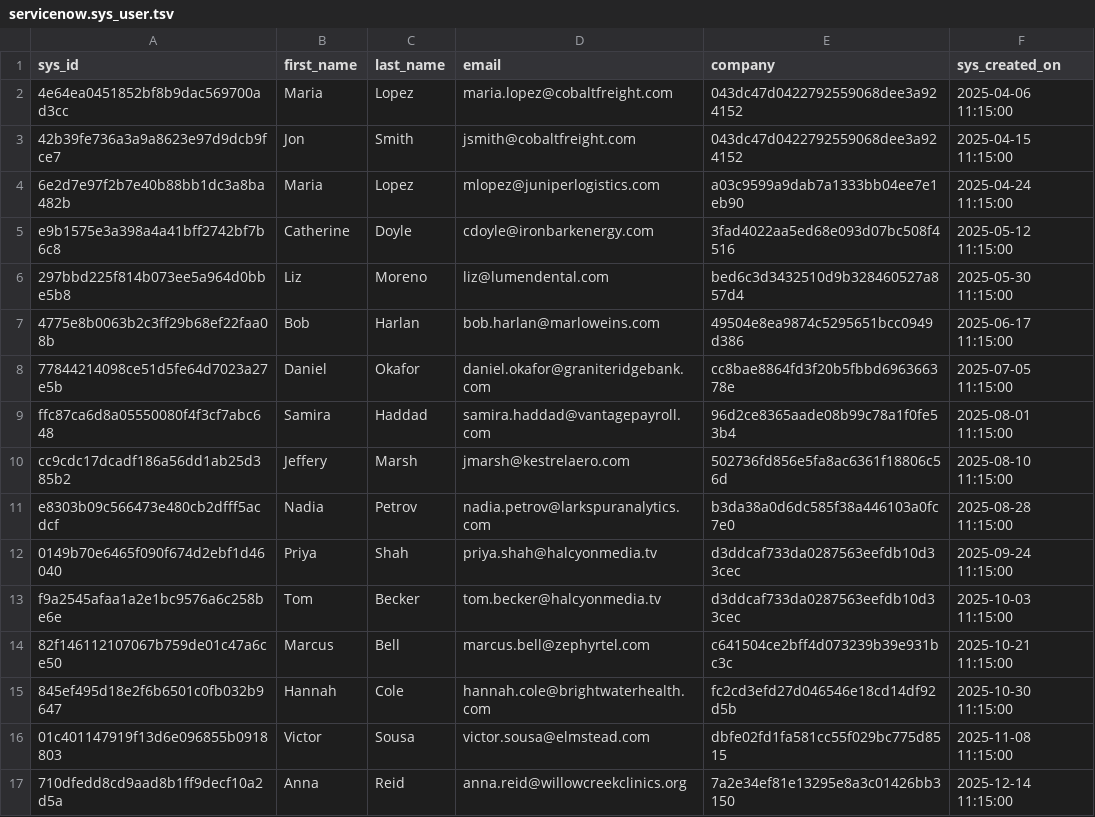
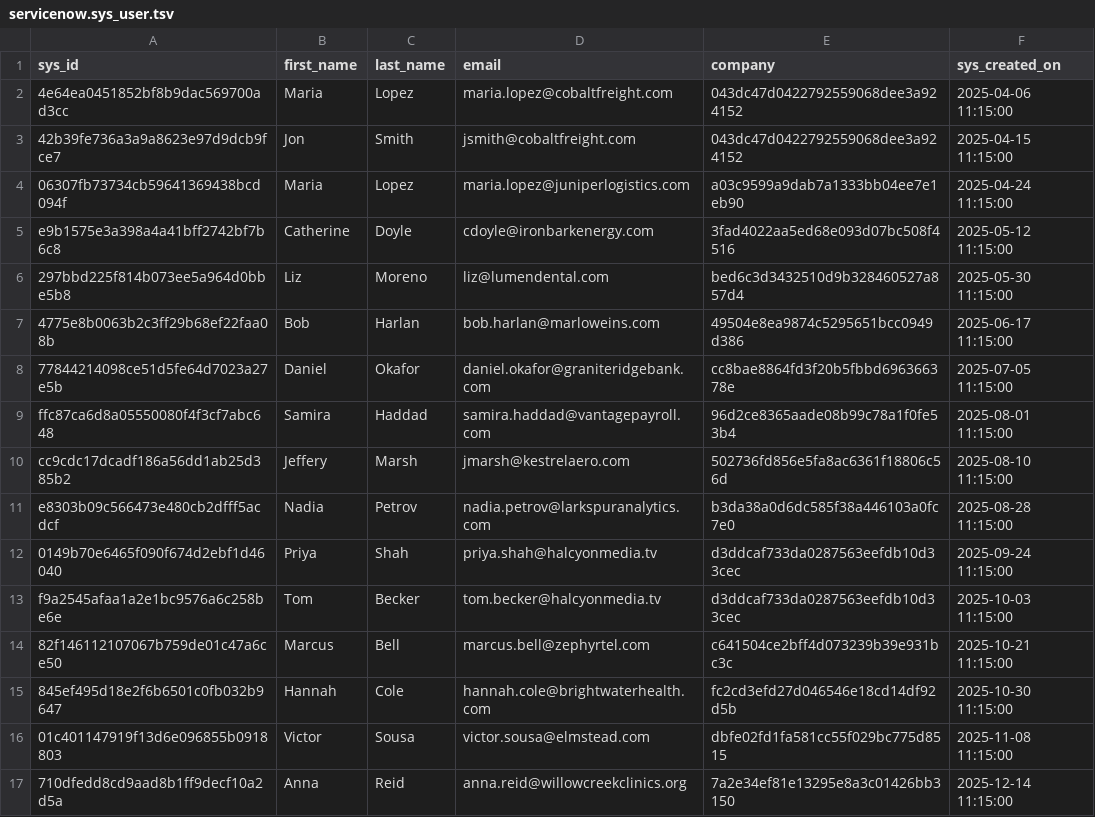
Before and after one commit to kenstott/provisa, a TSV file: demo/named/customer360/replica_rows/servicenow/servicenow.sys_user.tsv, drawn as a sheet.

```diff
--- a/demo/named/customer360/replica_rows/servicenow/servicenow.sys_user.tsv
+++ b/demo/named/customer360/replica_rows/servicenow/servicenow.sys_user.tsv
@@ -3,3 +3,3 @@ sys_id	first_name	last_name	email	company	sys_created_on
 42b39fe736a3a9a8623e97d9dcb9fce7	Jon	Smith	jsmith@cobaltfreight.com	043dc47d0422792559068dee3a924152	2025-04-15 11:15:00
-6e2d7e97f2b7e40b88bb1dc3a8ba482b	Maria	Lopez	mlopez@juniperlogistics.com	a03c9599a9dab7a1333bb04ee7e1eb90	2025-04-24 11:15:00
+06307fb73734cb59641369438bcd094f	Maria	Lopez	maria.lopez@juniperlogistics.com	a03c9599a9dab7a1333bb04ee7e1eb90	2025-04-24 11:15:00
 e9b1575e3a398a4a41bff2742bf7b6c8	Catherine	Doyle	cdoyle@ironbarkenergy.com	3fad4022aa5ed68e093d07bc508f4516	2025-05-12 11:15:00
```
Also changed, not shown: demo/named/customer360/replica_rows/servicenow/servicenow.incident.tsv, 11 other files.
